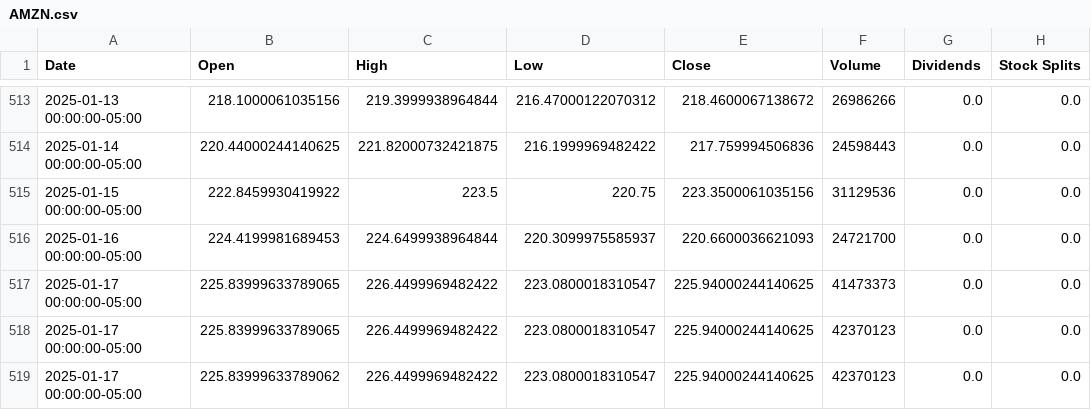
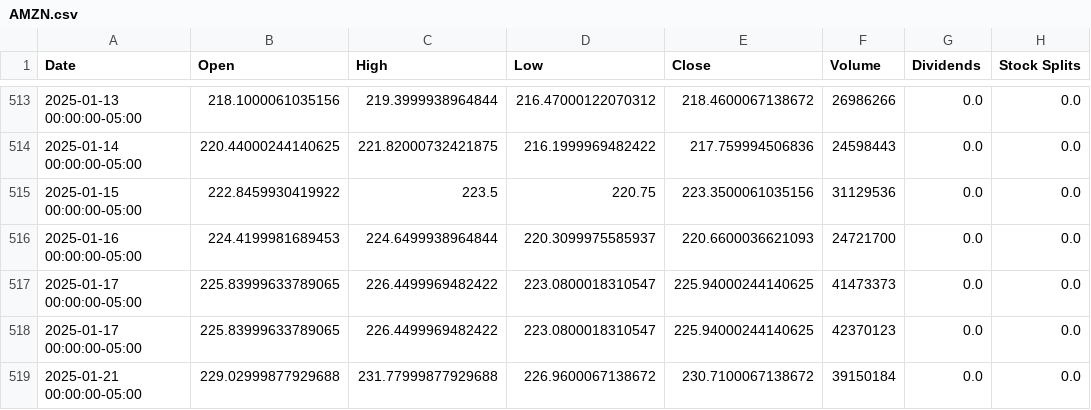
Before and after one commit to saisandeep97/StockForecastSentimentEndtoEnd, a CSV file: stock_data/AMZN.csv, drawn as a sheet; only a part is shown, gaps mark what is left out; removed rows and columns are numbered as before the commit, all else as after; the diff names each change by its address in the sheet, - before the commit and + after, or states it on an @@ line.

```diff
--- a/stock_data/AMZN.csv
+++ b/stock_data/AMZN.csv
-row 519: 2025-01-17 00:00:00-05:00 | 225.83999633789062 | 226.4499969482422 | 223.0800018310547 | 225.94000244140625 | 42370123 | 0.0 | 0.0
+row 519: 2025-01-21 00:00:00-05:00 | 229.02999877929688 | 231.77999877929688 | 226.9600067138672 | 230.7100067138672 | 39150184 | 0.0 | 0.0
```
Also changed, not shown: stock_data/AAPL.csv, stock_data/GOOGL.csv, 2 other files.
